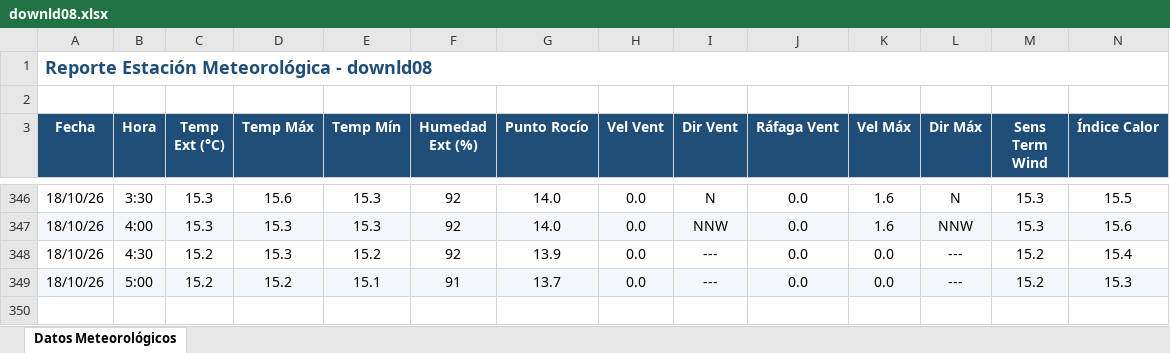
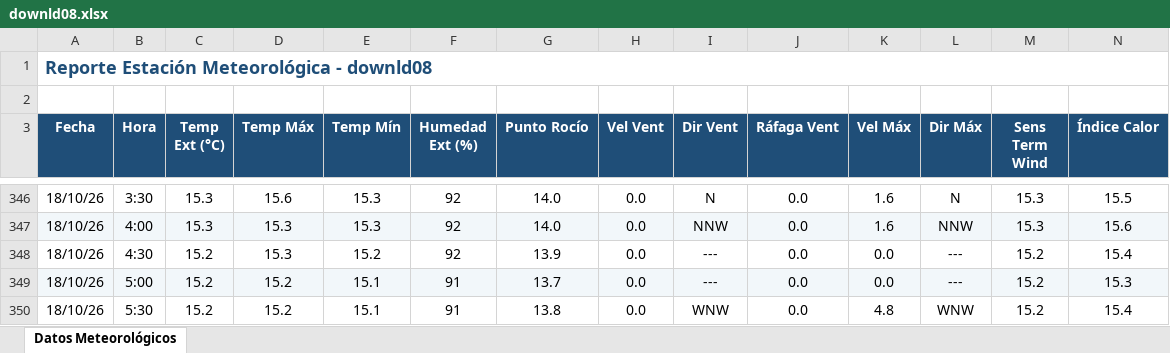
Before and after one commit to intasalta/ema_yuto, an Excel workbook: downld08.xlsx, sheet Datos Meteorológicos, drawn as a sheet; only a part is shown, gaps mark what is left out; values as stored, in another font and other column widths than the file's, no borders; rows hold the shown columns only; the diff names each change by its address in the sheet, - before the commit and + after, or states it on an @@ line.

```diff
--- a/downld08.xlsx (sheet Datos Meteorológicos)
+++ b/downld08.xlsx (sheet Datos Meteorológicos)
+row 350: 18/10/26 | 5:30 | 15.2 | 15.2 | 15.1 | 91 | 13.8 | 0.0 | WNW | 0.0 | 4.8 | WNW | 15.2 | 15.4
```
Also changed, not shown: downld02.xlsx, 2 other files.
